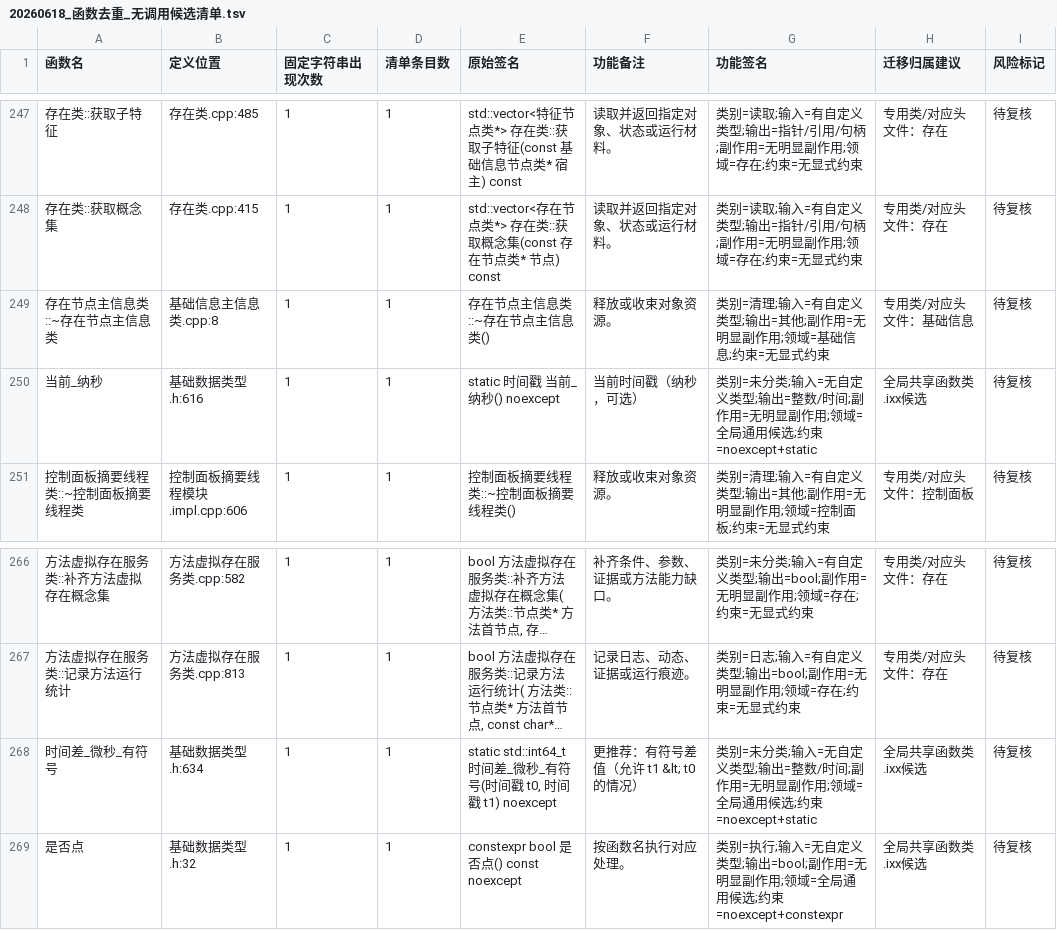
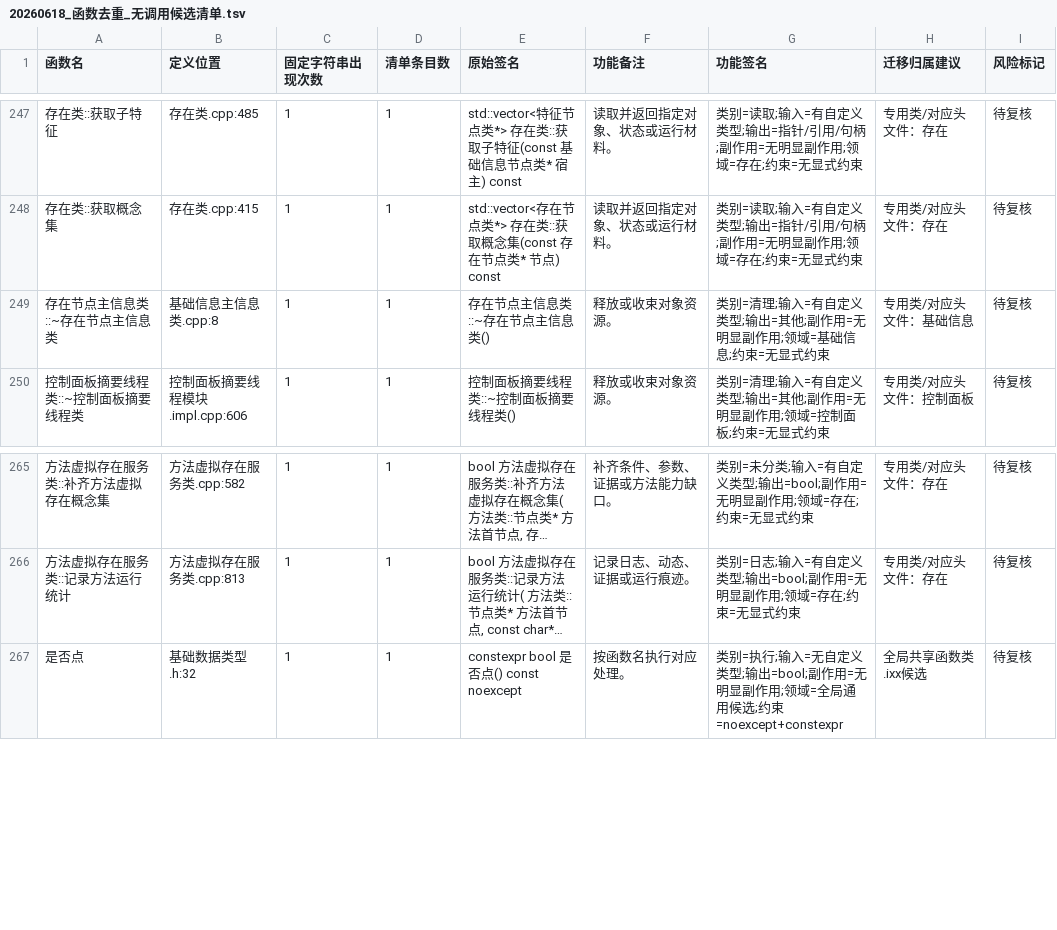
Before and after one commit to chunhaizh-cyber/Birthplace-of-digital-civilization, a TSV file: 实施记录/20260618_函数去重_无调用候选清单.tsv, drawn as a sheet; only a part is shown, gaps mark what is left out; long unchanged cells end in …; the diff names each change by its address in the sheet, - before the commit and + after, or states it on an @@ line.

```diff
--- a/实施记录/20260618_函数去重_无调用候选清单.tsv
+++ b/实施记录/20260618_函数去重_无调用候选清单.tsv
-row 250: 当前_纳秒 | 基础数据类型.h:616 | 1 | 1 | static 时间戳 当前_纳秒() noexcept | 当前时间戳（纳秒，可选） | 类别=未分类;输入=无自定义类型;输出=整数/时间;副作用=无明显副作用;领域=全局通用候选;约束=noexcept+static | 全局共享函数类.ixx候选 | 待复核
-row 268: 时间差_微秒_有符号 | 基础数据类型.h:634 | 1 | 1 | static std::int64_t 时间差_微秒_有符号(时间戳 t0, 时间戳 t1) noexcept | 更推荐：有符号差值（允许 t1 &lt; t0 的情况） | 类别=未分类;输入=无自定义类型;输出=整数/时间;副作用=无明显副作用;领域=全局通用候选;约束=noexcept+static | 全局共享函数类.ixx候选 | 待复核
```
Also changed, not shown: 6 other files.
